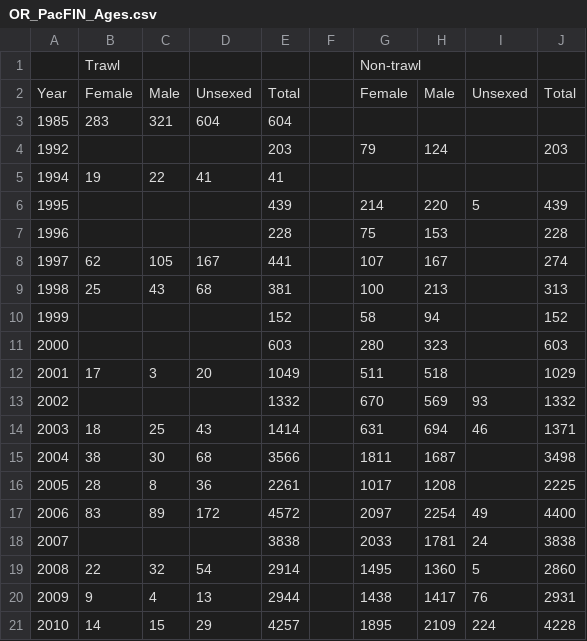
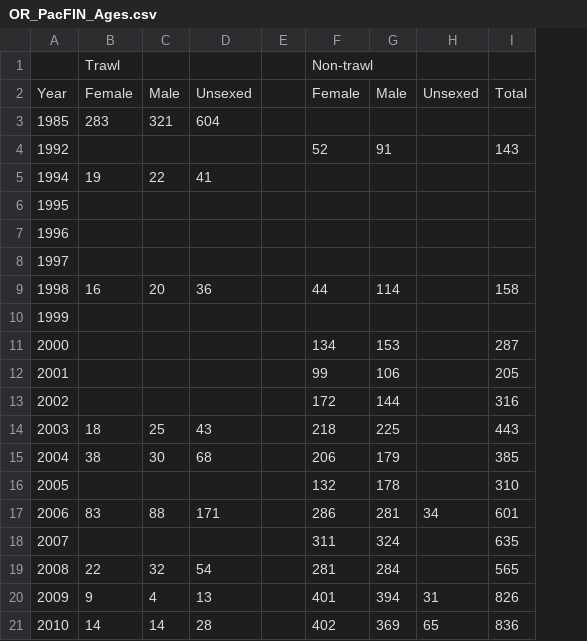
Before and after one commit to shcaba/Sebastes_melanops_OR, a CSV file: Document/tables/OR_PacFIN_Ages.csv, drawn as a sheet; only a part is shown; removed rows and columns are numbered as before the commit, all else as after; the diff covers the shown part only; the diff names each change by its address in the sheet, - before the commit and + after, or states it on an @@ line.

Commit message:
update comm age tex tables

```diff
--- a/Document/tables/OR_PacFIN_Ages.csv
+++ b/Document/tables/OR_PacFIN_Ages.csv
-column E, rows 2-21: Total | 604 | 203 | 41 | 439 | 228 | 441 | 381 | 152 | 603 | 1049 | 1332 | 1414 | 3566 | 2261 | 4572 | 3838 | 2914 | 2944 | 4257
-column G, rows 1-21: Non-trawl | Female |  | 79 |  | 214 | 75 | 107 | 100 | 58 | 280 | 511 | 670 | 631 | 1811 | 1017 | 2097 | 2033 | 1495 | 1438 | 1895
-column H, rows 2-21: Male |  | 124 |  | 220 | 153 | 167 | 213 | 94 | 323 | 518 | 569 | 694 | 1687 | 1208 | 2254 | 1781 | 1360 | 1417 | 2109
+column F, rows 1-21: Non-trawl | Female |  | 52 |  |  |  |  | 44 |  | 134 | 99 | 172 | 218 | 206 | 132 | 286 | 311 | 281 | 401 | 402
+column G, rows 2-21: Male |  | 91 |  |  |  |  | 114 |  | 153 | 106 | 144 | 225 | 179 | 178 | 281 | 324 | 284 | 394 | 369
-column J, rows 2-21: Total |  | 203 |  | 439 | 228 | 274 | 313 | 152 | 603 | 1029 | 1332 | 1371 | 3498 | 2225 | 4400 | 3838 | 2860 | 2931 | 4228
+column I, rows 2-21: Total |  | 143 |  |  |  |  | 158 |  | 287 | 205 | 316 | 443 | 385 | 310 | 601 | 635 | 565 | 826 | 836
-H6: 5
+H6: (empty)
-B8: 62
+B8: (empty)
-C8: 105
+C8: (empty)
-D8: 167
+D8: (empty)
-B9: 25
+B9: 16
-C9: 43
+C9: 20
-D9: 68
+D9: 36
-B12: 17
+B12: (empty)
-C12: 3
+C12: (empty)
-D12: 20
+D12: (empty)
-H13: 93
+H13: (empty)
-H14: 46
+H14: (empty)
-B16: 28
+B16: (empty)
-C16: 8
+C16: (empty)
-D16: 36
+D16: (empty)
-C17: 89
+C17: 88
-D17: 172
+D17: 171
-H17: 49
+H17: 34
-H18: 24
+H18: (empty)
-H19: 5
+H19: (empty)
-H20: 76
+H20: 31
-C21: 15
+C21: 14
-D21: 29
+D21: 28
-H21: 224
+H21: 65
```
Also changed, not shown: 32 edited cells elsewhere in this file, 1 other file.
